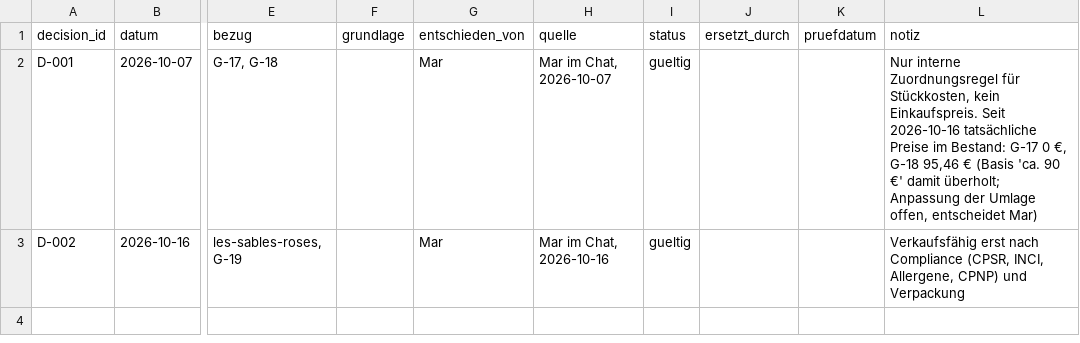
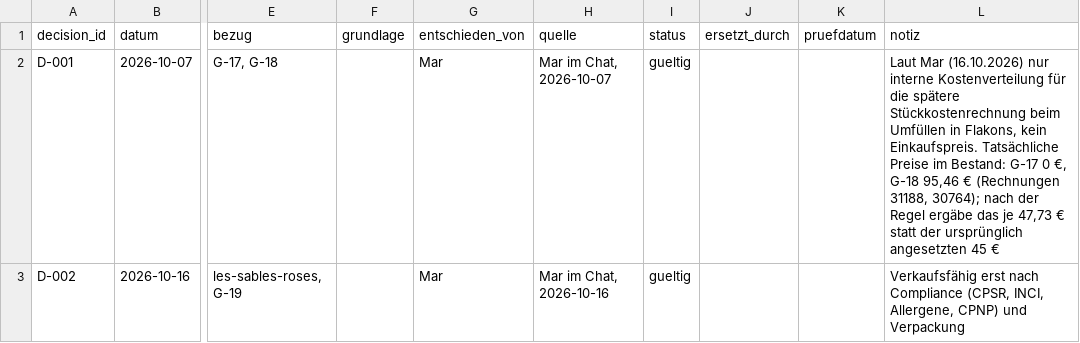
Before and after one commit to qesmat899/Mar-vin, a CSV file: playbook/azizam/commercial/entscheidungen.csv, drawn as a sheet; only a part is shown, gaps mark what is left out; the diff names each change by its address in the sheet, - before the commit and + after, or states it on an @@ line.

```diff
--- a/playbook/azizam/commercial/entscheidungen.csv
+++ b/playbook/azizam/commercial/entscheidungen.csv
-L2 (notiz): Nur interne Zuordnungsregel für Stückkosten, kein Einkaufspreis. Seit 2026-10-16 tatsächliche Preise im Bestand: G-17 0 €, G-18 95,46 € (Basis 'ca. 90 €' damit überholt; Anpassung der Umlage offen, entscheidet Mar)
+L2 (notiz): Laut Mar (16.10.2026) nur interne Kostenverteilung für die spätere Stückkostenrechnung beim Umfüllen in Flakons, kein Einkaufspreis. Tatsächliche Preise im Bestand: G-17 0 €, G-18 95,46 € (Rechnungen 31188, 30764); nach der Regel ergäbe das je 47,73 € statt der ursprünglich angesetzten 45 €
```
Also changed, not shown: playbook/azizam/commercial/bestand_bewegungen.csv, playbook/azizam/commercial/duefte.csv, 4 other files.
